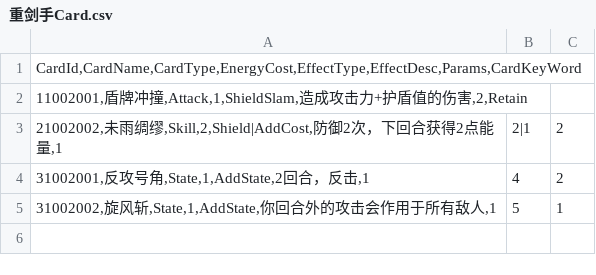
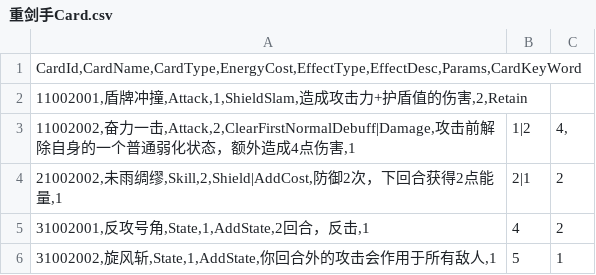
Before and after one commit to 114errors514warnings/CardTemplate---godot, a CSV file: DataBase/Card/重剑手Card.csv, drawn as a sheet; the diff names each change by its address in the sheet, - before the commit and + after, or states it on an @@ line.

```diff
--- a/DataBase/Card/重剑手Card.csv
+++ b/DataBase/Card/重剑手Card.csv
+row 3: 11002002,奋力一击,Attack,2,ClearFirstNormalDebuff|Damage,攻击前解除自身的一个普通弱化状态，额外造成4点伤害,1 | 1|2 | 4,
```
Also changed, not shown: DataBase/State/通用State.csv, README/角色设计/卡牌表格/重剑手.csv, 19 other files.
